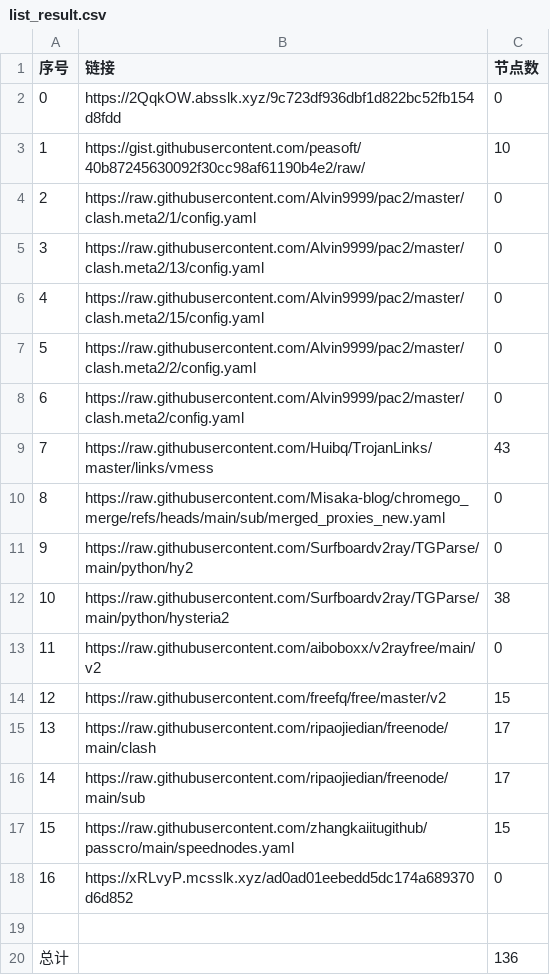
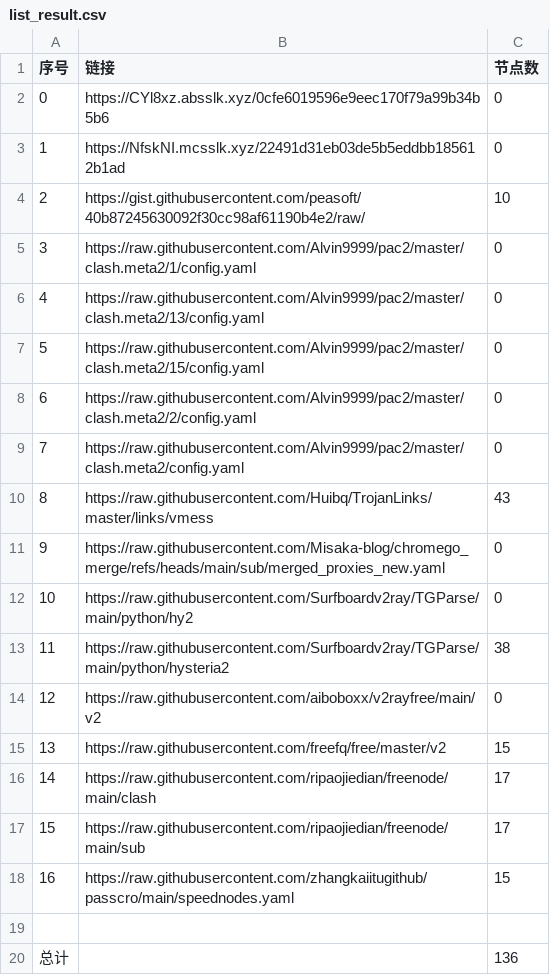
Before and after one commit to liuhtt/liunomorewalls, a CSV file: list_result.csv, drawn as a sheet; removed rows and columns are numbered as before the commit, all else as after; the diff names each change by its address in the sheet, - before the commit and + after, or states it on an @@ line.

```diff
--- a/list_result.csv
+++ b/list_result.csv
+row 2: 0 | https://CYl8xz.absslk.xyz/0cfe6019596e9eec170f79a99b34b5b6 | 0
@@ column A (序号) renumbered between rows 3 and 18 @@
-B3 (链接): https://2QqkOW.absslk.xyz/9c723df936dbf1d822bc52fb154d8fdd
+B3 (链接): https://NfskNI.mcsslk.xyz/22491d31eb03de5b5eddbb185612b1ad
-row 18: 16 | https://xRLvyP.mcsslk.xyz/ad0ad01eebedd5dc174a689370d6d852 | 0
```
Also changed, not shown: 3 other files.
